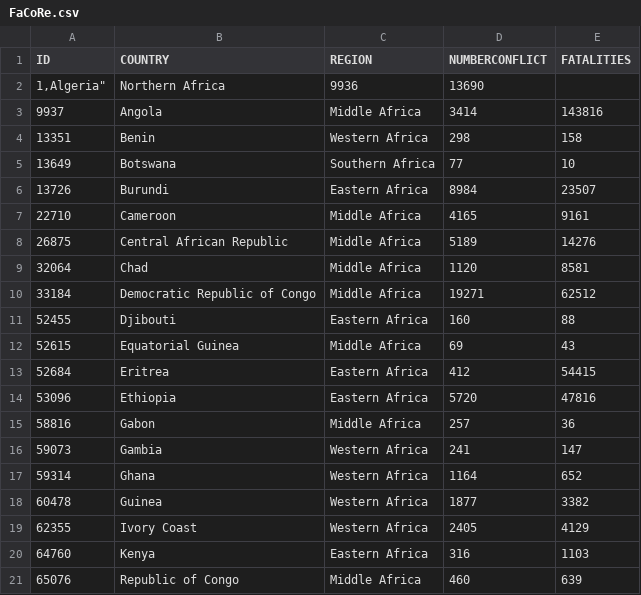
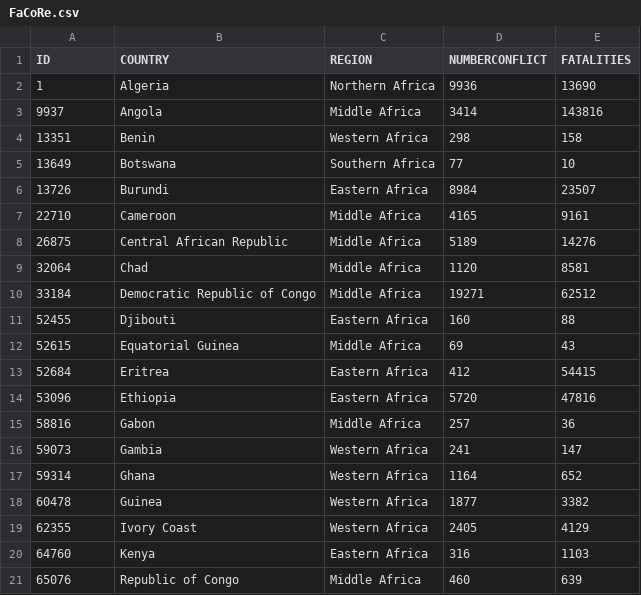
Before and after one commit to do46/IR-African_Conflicts-VAD, a CSV file: Daten/FaCoRe.csv, drawn as a sheet.

Commit message:
Update FaCoRe.csv

```diff
--- a/Daten/FaCoRe.csv
+++ b/Daten/FaCoRe.csv
@@ -1,3 +1,3 @@
 "ID","COUNTRY","REGION","NUMBERCONFLICT","FATALITIES"
-"1,"Algeria","Northern Africa","9936","13690"
+"1","Algeria","Northern Africa","9936","13690"
 "9937","Angola","Middle Africa","3414","143816"
```
